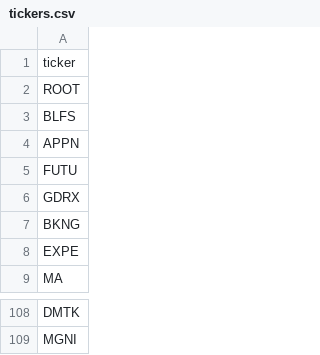
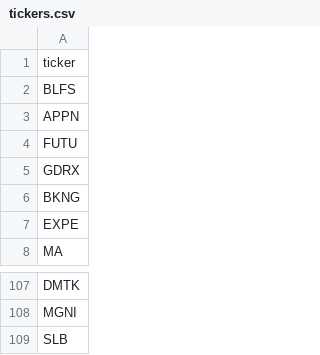
Before and after one commit to smnioffe/stock-chart, a CSV file: tickers.csv, drawn as a sheet; only a part is shown, gaps mark what is left out.

```diff
--- a/tickers.csv
+++ b/tickers.csv
@@ -1,3 +1,2 @@
 ticker
-ROOT
 BLFS
@@ -109 +108,2 @@ DMTK
 MGNI
+SLB
```
